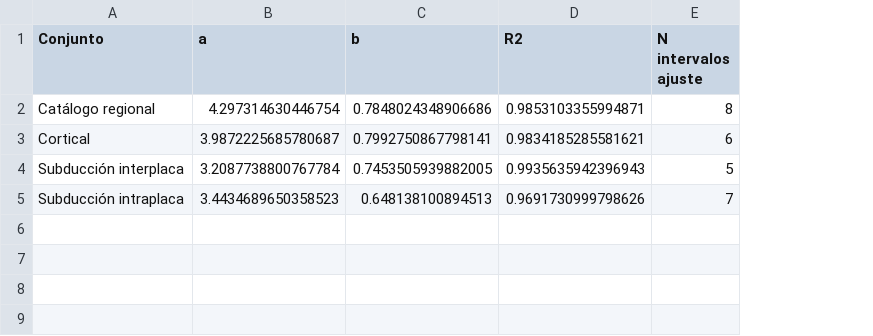
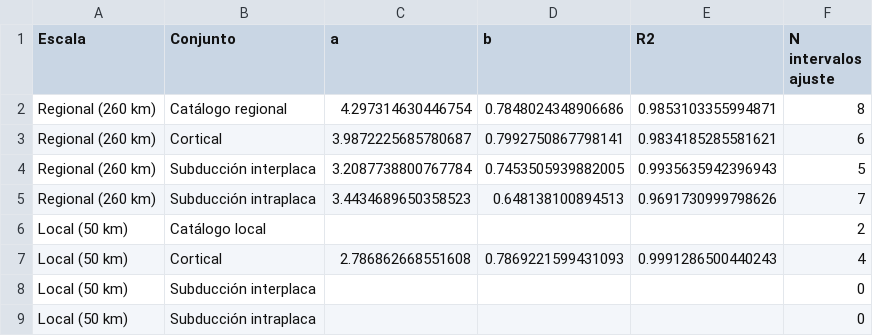
Before and after one commit to lpeream/Sismo-geotecnia, a CSV file: Entrega_02/datos/datos estadistica/ajuste_gutenberg_richter_sismofuentes.csv, drawn as a sheet; the diff names each change by its address in the sheet, - before the commit and + after, or states it on an @@ line.

```diff
--- a/Entrega_02/datos/datos estadistica/ajuste_gutenberg_richter_sismofuentes.csv
+++ b/Entrega_02/datos/datos estadistica/ajuste_gutenberg_richter_sismofuentes.csv
+column A (Escala), rows 2-5: all Regional (260 km)
+row 6: Local (50 km) | Catálogo local |  |  |  | 2
+row 7: Local (50 km) | Cortical | 2.786862668551608 | 0.7869221599431093 | 0.9991286500440243 | 4
+row 8: Local (50 km) | Subducción interplaca |  |  |  | 0
+row 9: Local (50 km) | Subducción intraplaca |  |  |  | 0
```
Also changed, not shown: Entrega_02/datos/datos estadistica/completez_por_tramo_magnitud.csv, 25 other files.
